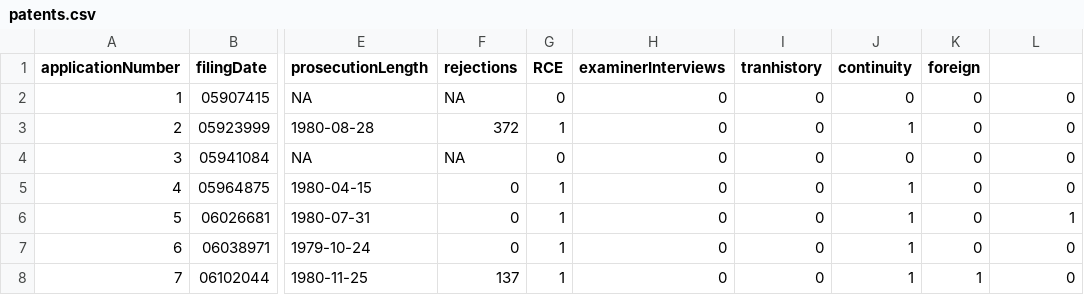
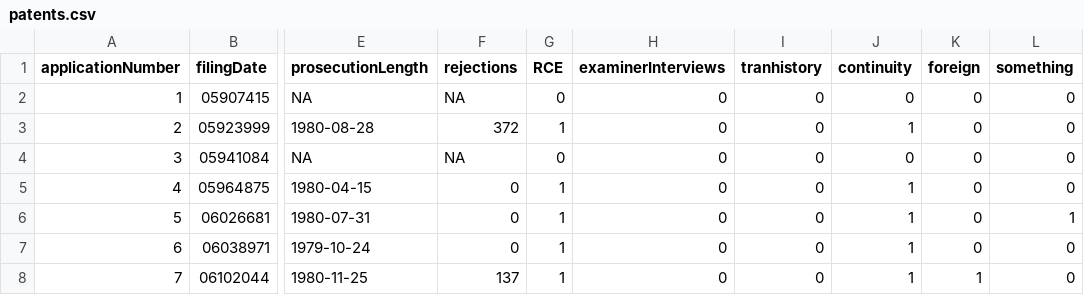
Before and after one commit to A-Ninhja/GooglePatentProcessingCode, a CSV file: patents.csv, drawn as a sheet; only a part is shown, gaps mark what is left out; the diff names each change by its address in the sheet, - before the commit and + after, or states it on an @@ line.

Commit message:
fix columns?

```diff
--- a/patents.csv
+++ b/patents.csv
-L1: (empty)
+L1: something
```
